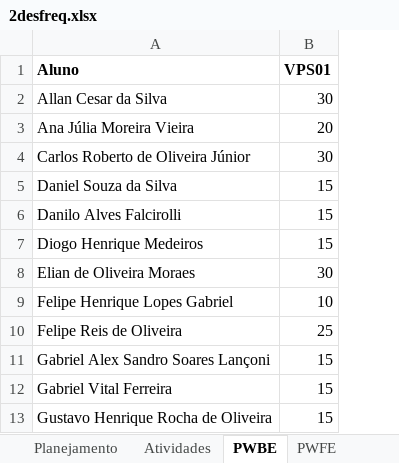
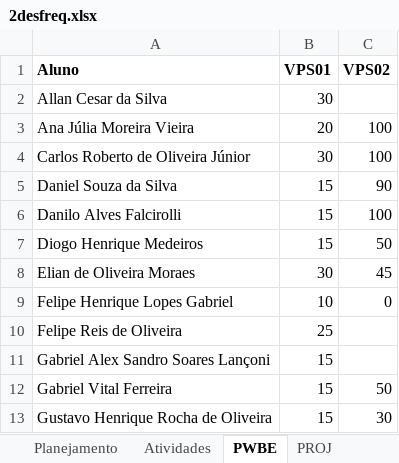
Before and after one commit to wellifabio/senai2021, an Excel workbook: 2des/2desfreq.xlsx, sheet PWBE, drawn as a sheet; only a part is shown; values as stored, in another font and other column widths than the file's, no borders; the diff names each change by its address in the sheet, - before the commit and + after, or states it on an @@ line.

```diff
--- a/2des/2desfreq.xlsx (sheet PWBE)
+++ b/2des/2desfreq.xlsx (sheet PWBE)
+sheet tab: PROJ
+column C (VPS02), rows 3-13: 100 | 100 | 90 | 100 | 50 | 45 | 0 |  |  | 50 | 30
```
Also changed, not shown: sheet BCD.
